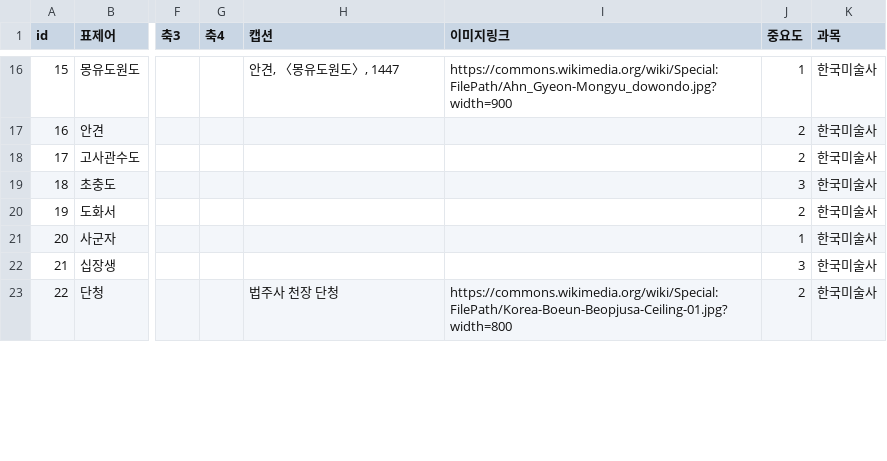
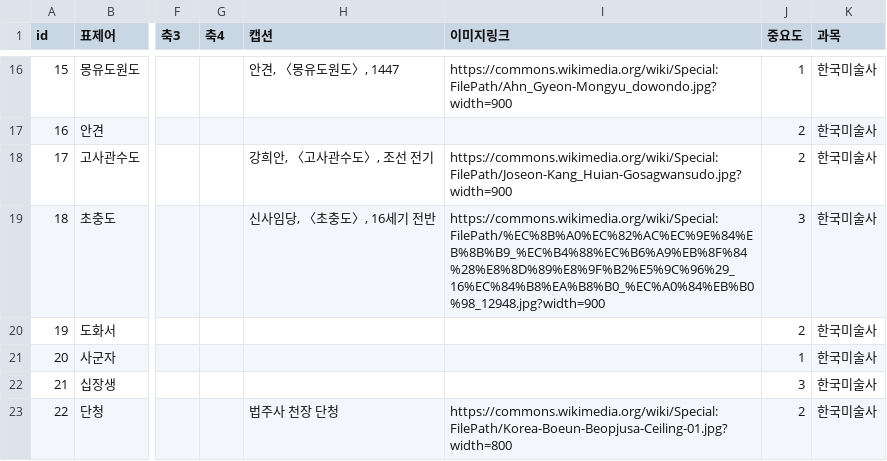
Before and after one commit to robotkiwi2/ArtFlashCard, a CSV file: data/cards.csv, drawn as a sheet; only a part is shown, gaps mark what is left out; the diff covers the shown part only; the diff names each change by its address in the sheet, - before the commit and + after, or states it on an @@ line.

```diff
--- a/data/cards.csv
+++ b/data/cards.csv
-H18 (캡션): (empty)
+H18 (캡션): 강희안, 〈고사관수도〉, 조선 전기
-I18 (이미지링크): (empty)
+I18 (이미지링크): https://commons.wikimedia.org/wiki/Special:FilePath/Joseon-Kang_Huian-Gosagwansudo.jpg?width=900
-H19 (캡션): (empty)
+H19 (캡션): 신사임당, 〈초충도〉, 16세기 전반
-I19 (이미지링크): (empty)
+I19 (이미지링크): https://commons.wikimedia.org/wiki/Special:FilePath/%EC%8B%A0%EC%82%AC%EC%9E%84%EB%8B%B9_%EC%B4%88%EC%B6%A9%EB%8F%84%28%E8%8D%89%E8%9F%B2%E5%9C%96%29_16%EC%84%B8%EA%B8%B0_%EC%A0%84%EB%B0%98_12948.jpg?width=900
```
Also changed, not shown: 18 edited cells elsewhere in this file.
